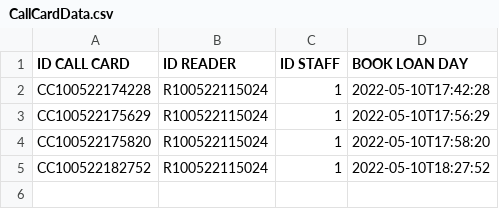
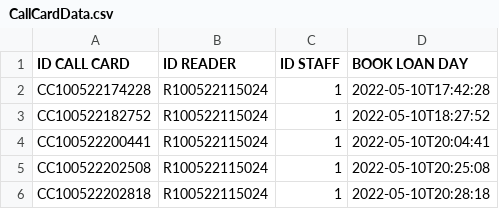
Before and after one commit to VietHoang319/LibraryManagement-JavaFX, a CSV file: src/main/java/com/example/librarymanagement/database/CallCardData.csv, drawn as a sheet; removed rows and columns are numbered as before the commit, all else as after; the diff names each change by its address in the sheet, - before the commit and + after, or states it on an @@ line.

Commit message:
Done scene borrow books

```diff
--- a/src/main/java/com/example/librarymanagement/database/CallCardData.csv
+++ b/src/main/java/com/example/librarymanagement/database/CallCardData.csv
-row 3: CC100522175629 | R100522115024 | 1 | 2022-05-10T17:56:29
-row 4: CC100522175820 | R100522115024 | 1 | 2022-05-10T17:58:20
+row 4: CC100522200441 | R100522115024 | 1 | 2022-05-10T20:04:41
+row 5: CC100522202508 | R100522115024 | 1 | 2022-05-10T20:25:08
+row 6: CC100522202818 | R100522115024 | 1 | 2022-05-10T20:28:18
```
Also changed, not shown: src/main/java/com/example/librarymanagement/database/BookData.csv, src/main/java/com/example/librarymanagement/database/CallCardInformationData.csv, 5 other files.
